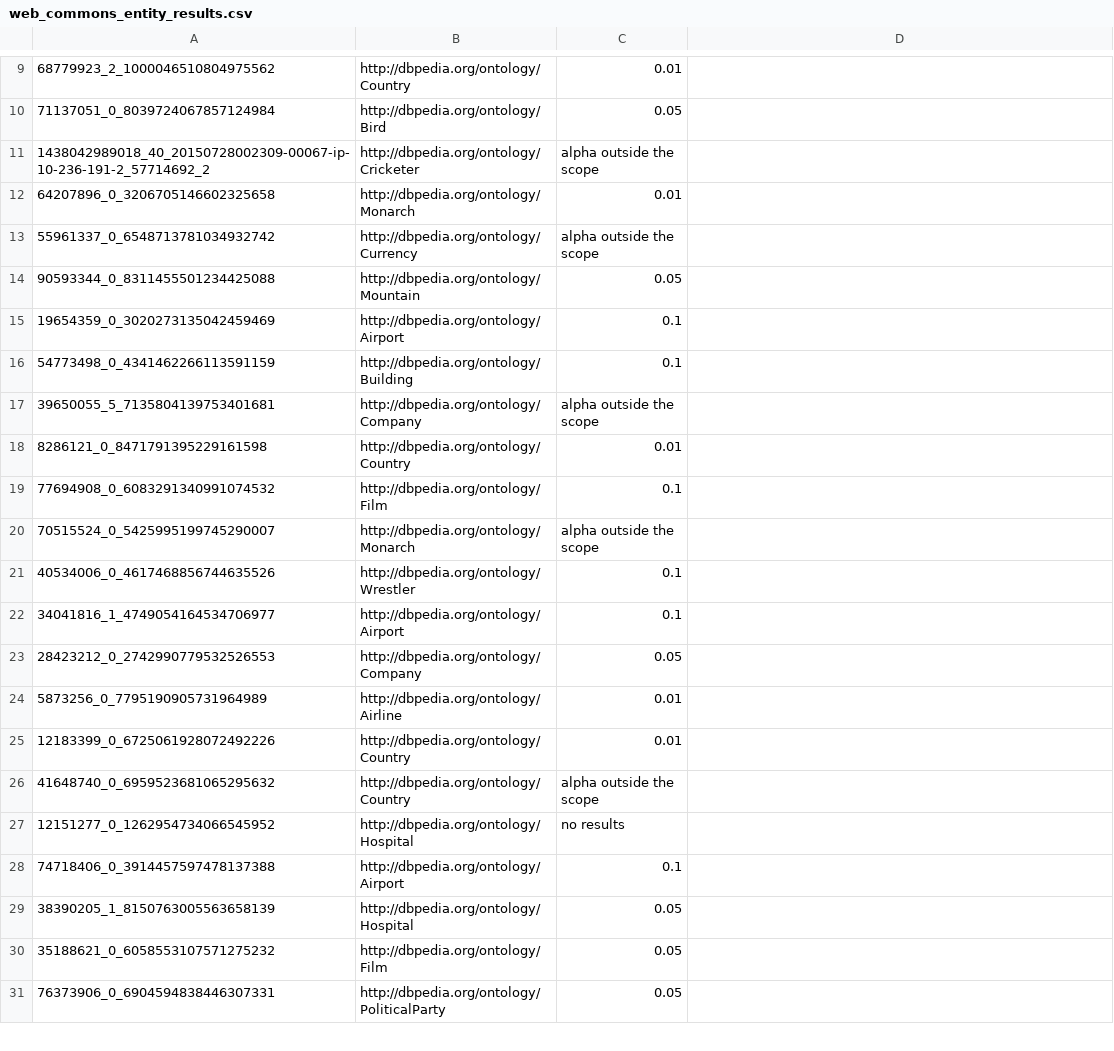
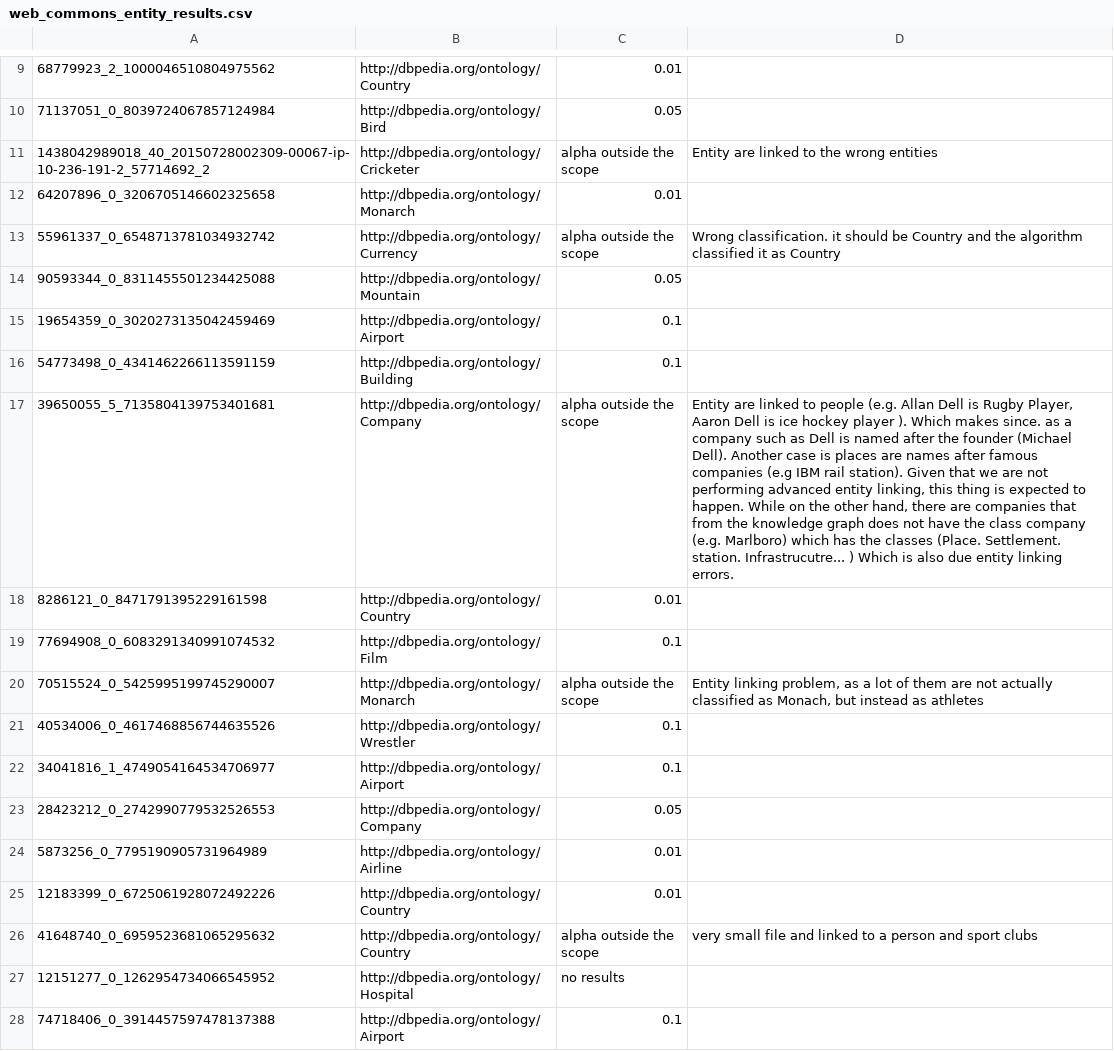
Before and after one commit to ahmad88me/tada, a CSV file: tadacode/web_commons_entity_results.csv, drawn as a sheet; only a part is shown, gaps mark what is left out; the shorter side is filled out with more unchanged rows; the diff names each change by its address in the sheet, - before the commit and + after, or states it on an @@ line.

```diff
--- a/tadacode/web_commons_entity_results.csv
+++ b/tadacode/web_commons_entity_results.csv
-D11: (empty)
+D11: Entity are linked to the wrong entities
-D13: (empty)
+D13: Wrong classification. it should be Country and the algorithm classified it as Country
-D17: (empty)
+D17: Entity are linked to people (e.g. Allan Dell is Rugby Player, Aaron Dell is ice hockey player ). Which makes since. as a company such as Dell is named after the founder (Michael Dell). Another case is places are names after famous companies (e.g IBM rail station). Given that we are not performing advanced entity linking, this thing is expected to happen. While on the other hand, there are companies that from the knowledge graph does not have the class company (e.g. Marlboro) which has the classes (Place. Settlement. station. Infrastrucutre... ) Which is also due entity linking errors.
-D20: (empty)
+D20: Entity linking problem, as a lot of them are not actually classified as Monach, but instead as athletes
-D26: (empty)
+D26: very small file and linked to a person and sport clubs
```
Also changed, not shown: 1 other file.
